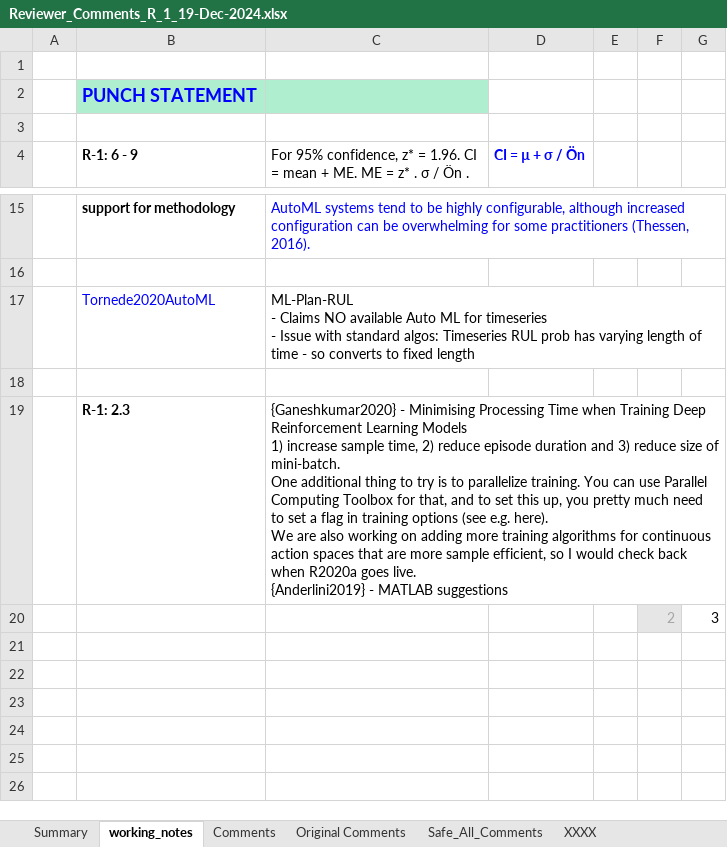
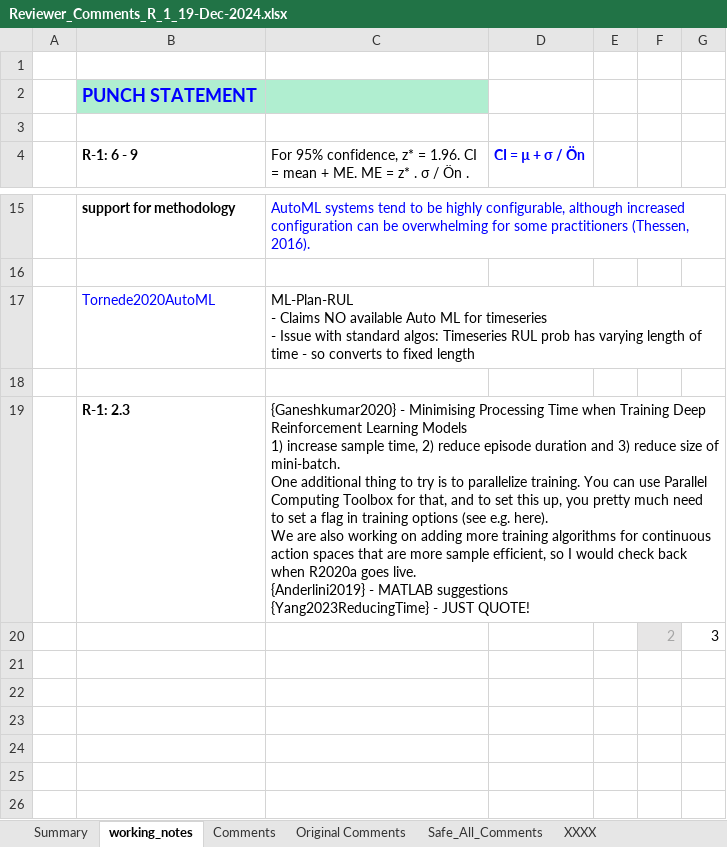
Before and after one commit to RajeshSiraskar-PhD/Research_Article_REINFORCE, an Excel workbook: Reviewer_Comments_R_1_19-Dec-2024.xlsx, sheet working_notes, drawn as a sheet; only a part is shown, gaps mark what is left out; values as stored, in another font and other column widths than the file's, no borders; charts and pictures not drawn; ↵ is a line break in a cell; the diff names each change by its address in the sheet, - before the commit and + after, or states it on an @@ line.

```diff
--- a/Reviewer_Comments_R_1_19-Dec-2024.xlsx (sheet working_notes)
+++ b/Reviewer_Comments_R_1_19-Dec-2024.xlsx (sheet working_notes)
-C19: …MATLAB suggestions
+C19: …MATLAB suggestions ↵ {Yang2023ReducingTime} - JUST QUOTE!
```
Also changed, not shown: sheet Summary, formulas that keep their value.
